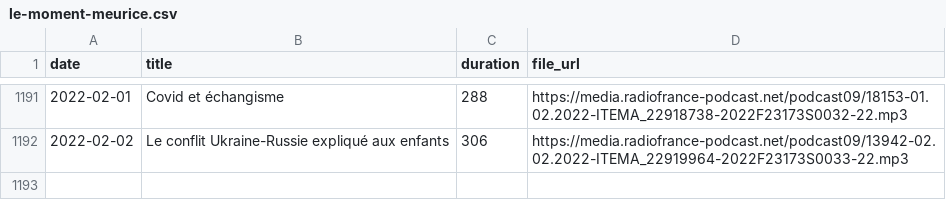
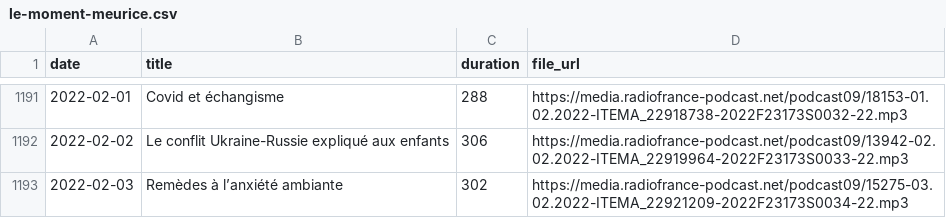
Before and after one commit to ahasverus/franceinter, a CSV file: inst/csv/le-moment-meurice.csv, drawn as a sheet; only a part is shown, gaps mark what is left out; the diff names each change by its address in the sheet, - before the commit and + after, or states it on an @@ line.

```diff
--- a/inst/csv/le-moment-meurice.csv
+++ b/inst/csv/le-moment-meurice.csv
+row 1193: 2022-02-03 | Remèdes à l’anxiété ambiante | 302 | https://media.radiofrance-podcast.net/podcast09/15275-03.02.2022-ITEMA_22921209-2022F23173S0034-22.mp3
```
Also changed, not shown: inst/csv/la-chronique-d-aymeric-lompret.csv, inst/csv/tanguy-pastureau-maltraite-l-info.csv, 4 other files.
